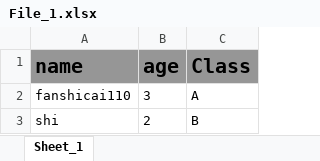
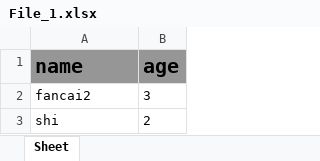
Before and after one commit to shicaifan/reporting_system-master, an Excel workbook: File_1.xlsx, sheet Sheet, drawn as a sheet; values as stored, in another font and other column widths than the file's, no borders; the diff names each change by its address in the sheet, - before the commit and + after, or states it on an @@ line.

```diff
--- a/File_1.xlsx (sheet Sheet)
+++ b/File_1.xlsx (sheet Sheet)
-sheet tab: Sheet_1
+sheet tab: Sheet
-column C (Class), rows 2-3: A | B
-A2 (name): fanshicai110
+A2 (name): fancai2
```
Also changed, not shown: File_2.xlsx, File_3.xlsx, 11 other files.
